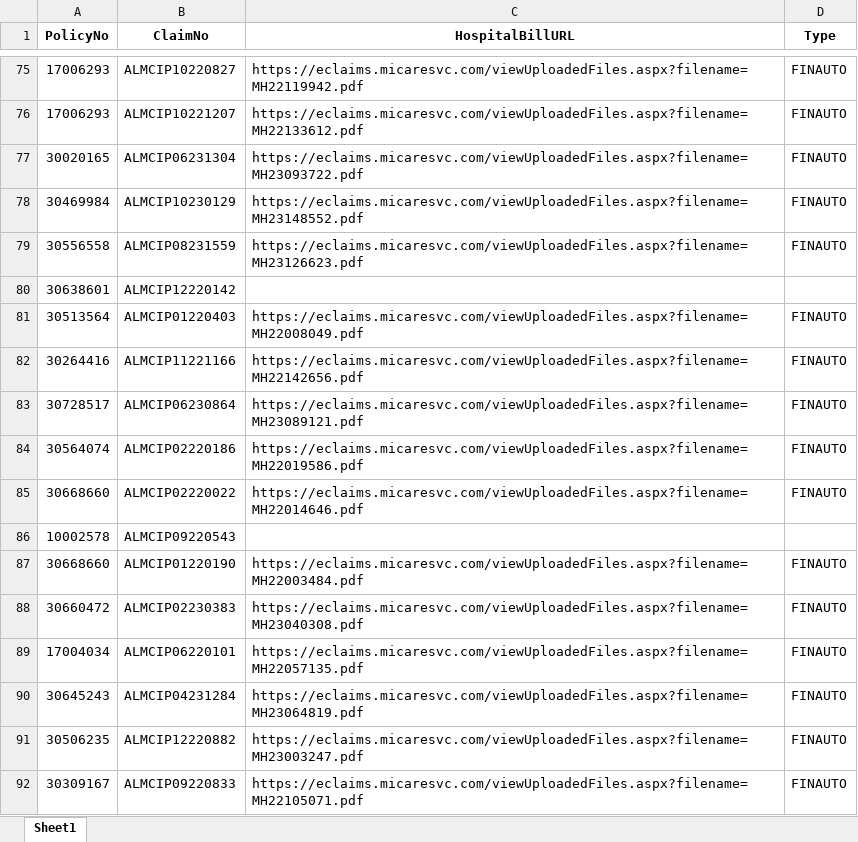
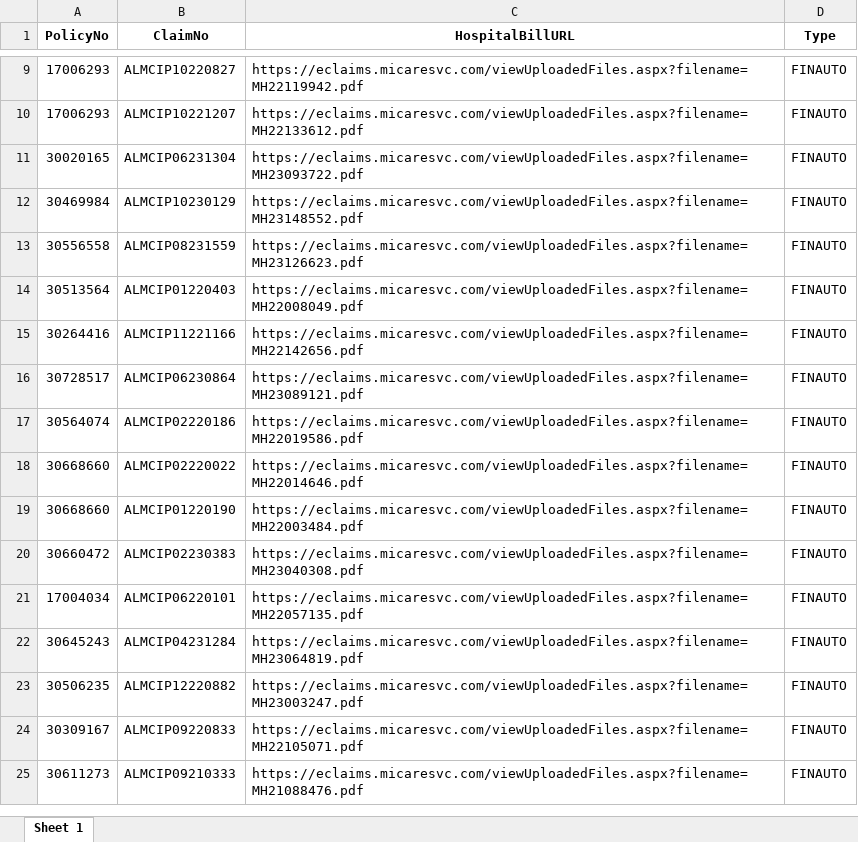
Before and after one commit to Jacky0111/Hospital-Bill-Extraction, an Excel workbook: data.xlsx, sheet Sheet 1, drawn as a sheet; only a part is shown, gaps mark what is left out; the shorter side is filled out with more unchanged rows; values as stored, in another font and other column widths than the file's, no borders; the diff covers the shown part only; the diff names each change by its address in the sheet, - before the commit and + after, or states it on an @@ line.

```diff
--- a/data.xlsx (sheet Sheet 1)
+++ b/data.xlsx (sheet Sheet 1)
-sheet tab: Sheet1
+sheet tab: Sheet 1
-row 80: 30638601 | ALMCIP12220142
-row 86: 10002578 | ALMCIP09220543
```
Also changed, not shown: 66 removed rows elsewhere in this sheet.
